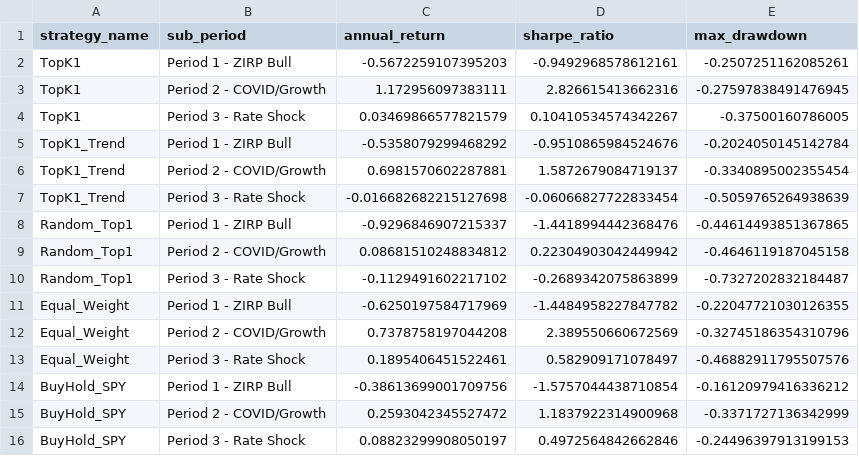
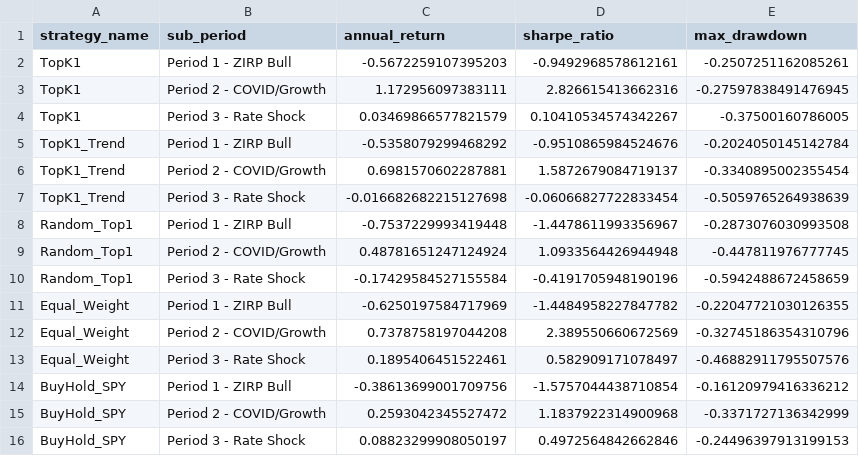
Before and after one commit to Rajveer-code/transaction-cost-trap, a CSV file: results/metrics/subperiod_analysis.csv, drawn as a sheet; removed rows and columns are numbered as before the commit, all else as after; the diff names each change by its address in the sheet, - before the commit and + after, or states it on an @@ line.

Commit message:
feat: NASDAQ-100 data loader, torch fallback, and publication-grade README

```diff
--- a/results/metrics/subperiod_analysis.csv
+++ b/results/metrics/subperiod_analysis.csv
-row 8: Random_Top1 | Period 1 - ZIRP Bull | -0.9296846907215337 | -1.4418994442368476 | -0.44614493851367865
-row 9: Random_Top1 | Period 2 - COVID/Growth | 0.08681510248834812 | 0.22304903042449942 | -0.4646119187045158
-row 10: Random_Top1 | Period 3 - Rate Shock | -0.1129491602217102 | -0.2689342075863899 | -0.7327202832184487
+row 8: Random_Top1 | Period 1 - ZIRP Bull | -0.7537229993419448 | -1.4478611993356967 | -0.2873076030993508
+row 9: Random_Top1 | Period 2 - COVID/Growth | 0.48781651247124924 | 1.0933564426944948 | -0.447811976777745
+row 10: Random_Top1 | Period 3 - Rate Shock | -0.17429584527155584 | -0.4191705948190196 | -0.5942488672458659
```
Also changed, not shown: results/metrics/strategy_comparison.csv, 12 other files.
